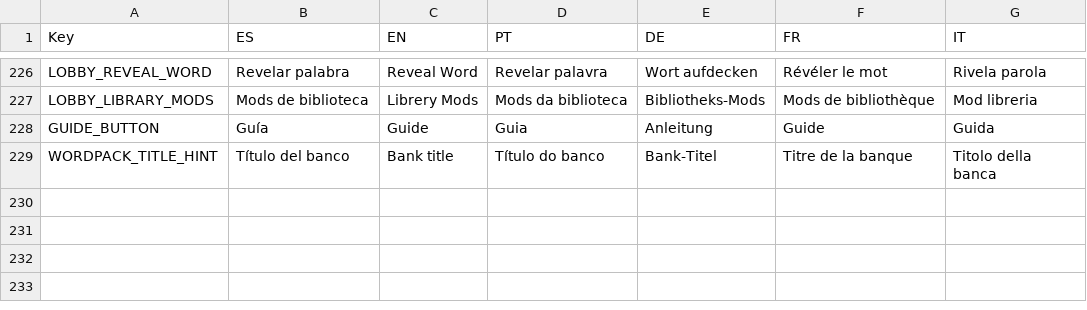
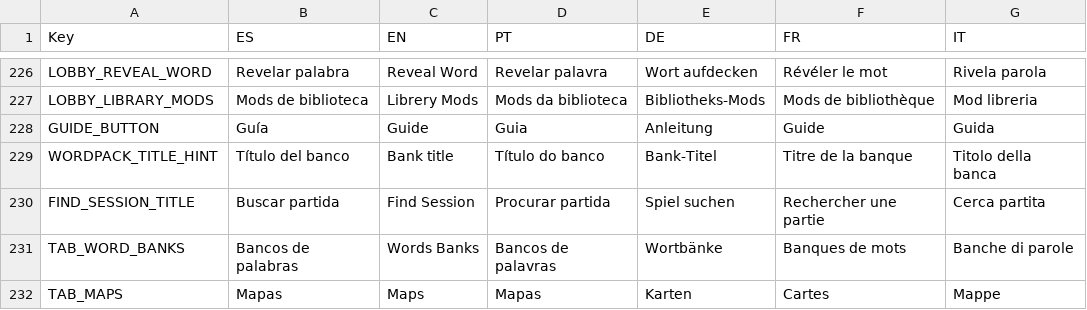
Before and after one commit to FrancoAgnic/MyPartyGame, a CSV file: Content/Localization/UITexts.csv, drawn as a sheet; only a part is shown, gaps mark what is left out; the diff names each change by its address in the sheet, - before the commit and + after, or states it on an @@ line.

```diff
--- a/Content/Localization/UITexts.csv
+++ b/Content/Localization/UITexts.csv
+row 230: FIND_SESSION_TITLE | Buscar partida | Find Session | Procurar partida | Spiel suchen | Rechercher une partie | Cerca partita
+row 231: TAB_WORD_BANKS | Bancos de palabras | Words Banks | Bancos de palavras | Wortbänke | Banques de mots | Banche di parole
+row 232: TAB_MAPS | Mapas | Maps | Mapas | Karten | Cartes | Mappe
```
Also changed, not shown: 18 other files.
